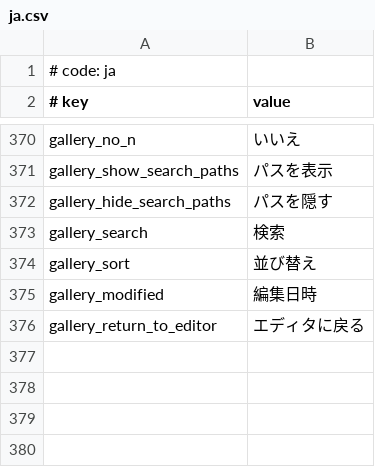
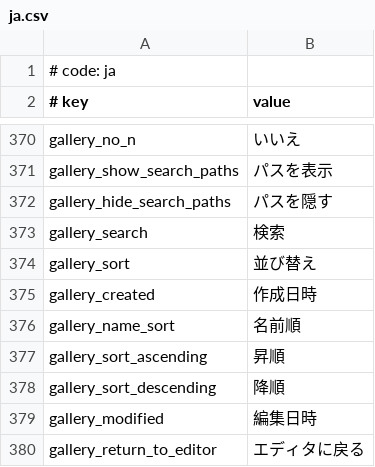
Before and after one commit to Hellcart88/MikuMikuWorld4UC-by-Monchi, a CSV file: MikuMikuWorld/res/i18n/ja.csv, drawn as a sheet; only a part is shown, gaps mark what is left out.

```diff
--- a/MikuMikuWorld/res/i18n/ja.csv
+++ b/MikuMikuWorld/res/i18n/ja.csv
@@ -374,2 +374,6 @@ gallery_search, 検索
 gallery_sort, 並び替え
+gallery_created, 作成日時
+gallery_name_sort, 名前順
+gallery_sort_ascending, 昇順
+gallery_sort_descending, 降順
 gallery_modified, 編集日時
```
Also changed, not shown: MikuMikuWorld/res/i18n/en.csv, 3 other files.
